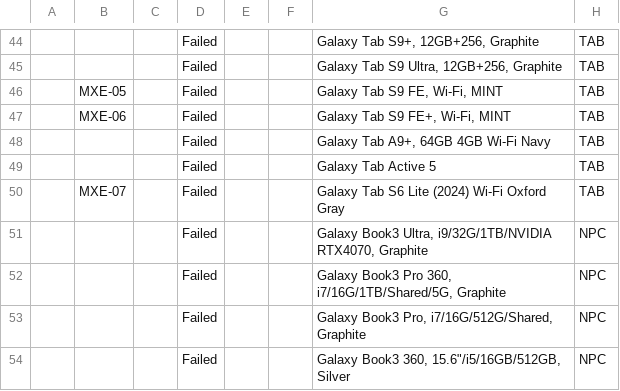
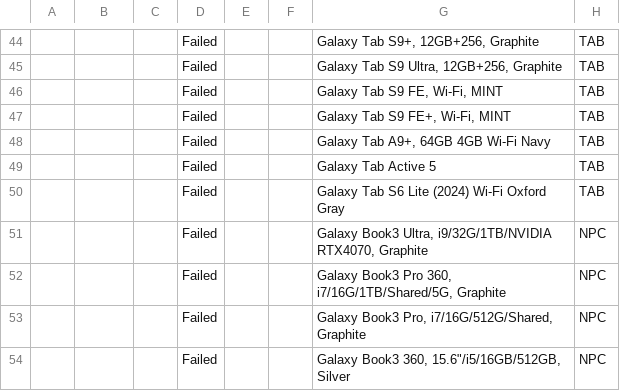
Before and after one commit to raymondwoocheil/CheilSEHKQA, a CSV file: datasources/TestCaseMXEPP.csv, drawn as a sheet; only a part is shown, gaps mark what is left out; the diff covers the shown part only; the diff names each change by its address in the sheet, - before the commit and + after, or states it on an @@ line.

```diff
--- a/datasources/TestCaseMXEPP.csv
+++ b/datasources/TestCaseMXEPP.csv
-B46: MXE-05
+B46: (empty)
-B47: MXE-06
+B47: (empty)
-B50: MXE-07
+B50: (empty)
```
Also changed, not shown: 16 edited cells elsewhere in this file, datasources/TestCaseCE.csv, datasources/TestCaseCEEPP.csv, 3 other files.
